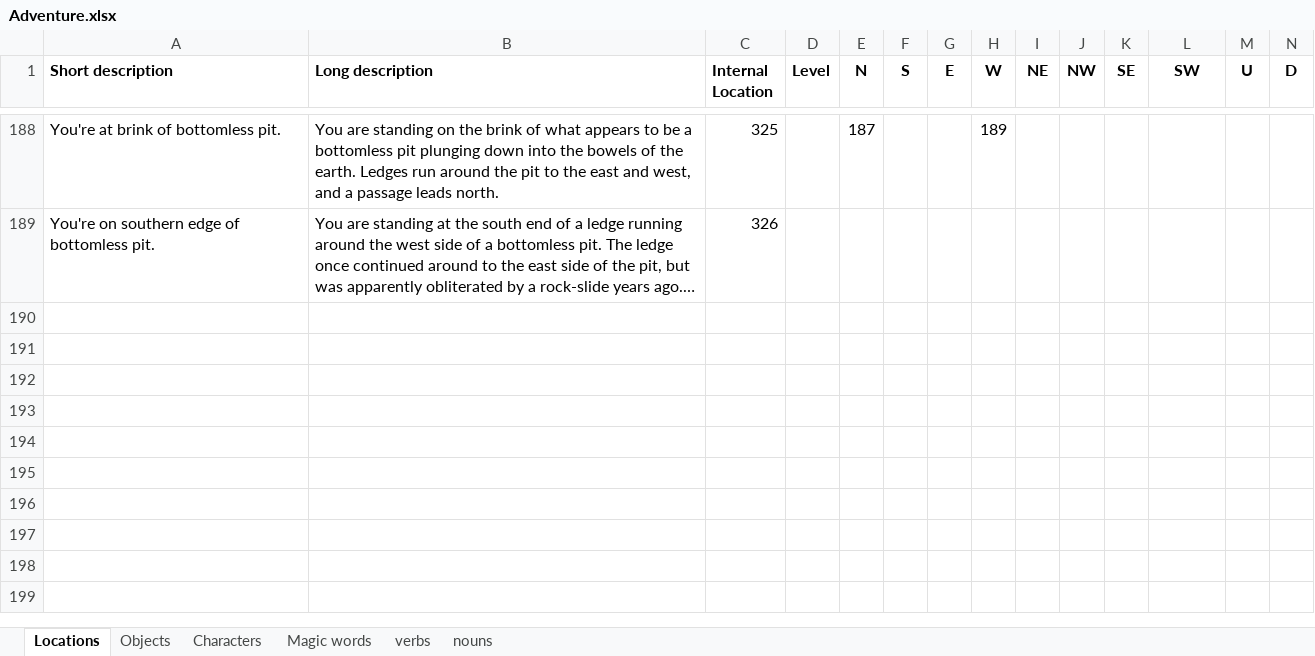
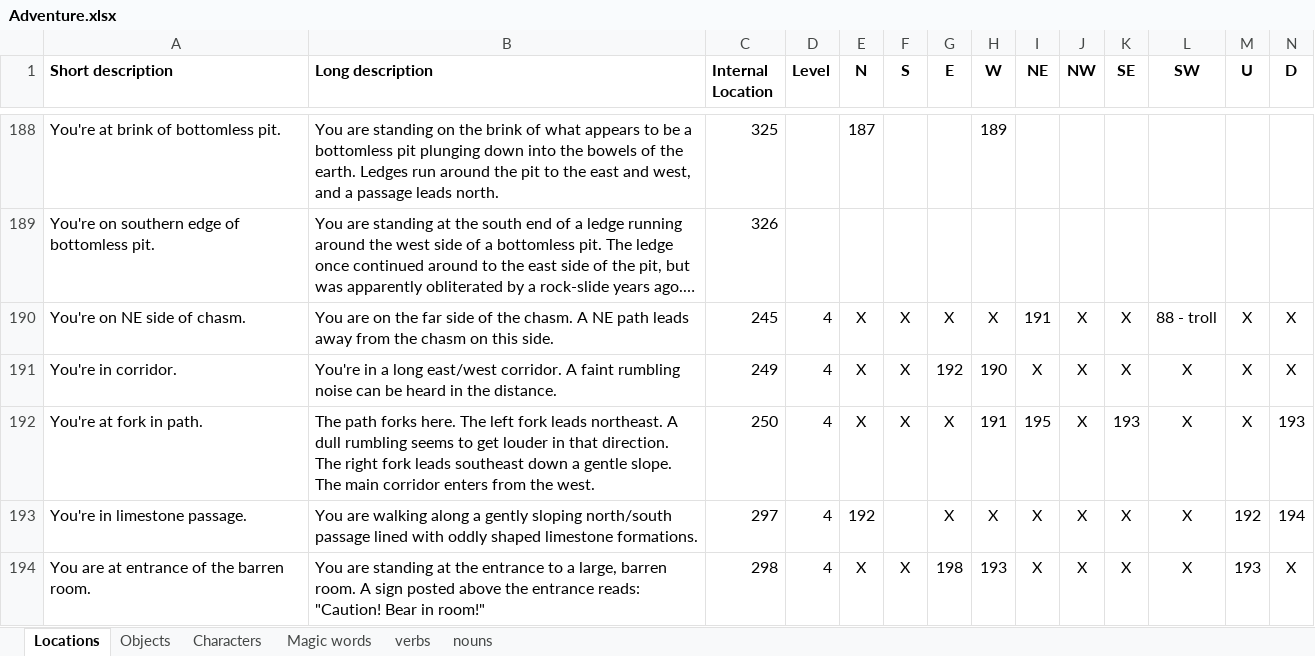
Before and after one commit to bolosky/Adventure-wherigo, an Excel workbook: Adventure.xlsx, sheet Locations, drawn as a sheet; only a part is shown, gaps mark what is left out; long unchanged cells end in …; values as stored, in another font and other column widths than the file's, no borders; rows hold the shown columns only; the diff covers the shown part only; the diff names each change by its address in the sheet, - before the commit and + after, or states it on an @@ line.

```diff
--- a/Adventure.xlsx (sheet Locations)
+++ b/Adventure.xlsx (sheet Locations)
+row 190: You're on NE side of chasm. | You are on the far side of the chasm. A NE path leads away from the chasm on this side. | 245 | 4 | X | X | X | X | 191 | X | X | 88 - troll | X | X
+row 191: You're in corridor. | You're in a long east/west corridor. A faint rumbling noise can be heard in the distance. | 249 | 4 | X | X | 192 | 190 | X | X | X | X | X | X
+row 192: You're at fork in path. | The path forks here. The left fork leads northeast. A dull rumbling seems to get louder in that direction. The right fork leads southeast down a gentle slope. The main corridor enters from the west. | 250 | 4 | X | X | X | 191 | 195 | X | 193 | X | X | 193
+row 193: You're in limestone passage. | You are walking along a gently sloping north/south passage lined with oddly shaped limestone formations. | 297 | 4 | 192 |  | X | X | X | X | X | X | 192 | 194
+row 194: You are at entrance of the barren room. | You are standing at the entrance to a large, barren room. A sign posted above the entrance reads: "Caution! Bear in room!" | 298 | 4 | X | X | 198 | 193 | X | X | X | X | 193 | X
```
Also changed, not shown: 4 added rows and 3 edited cells elsewhere in this sheet, 5 other files.
